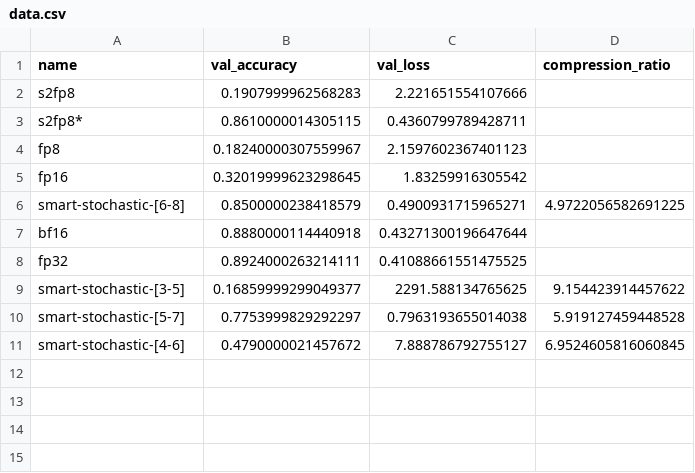
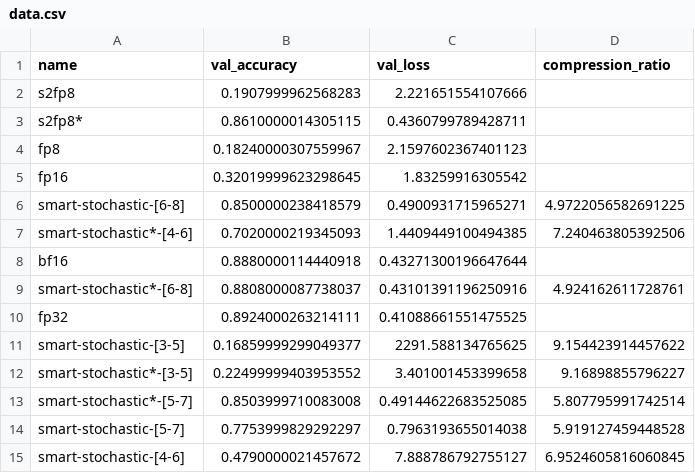
Before and after one commit to nimashoghi/smart-quantization, a CSV file: scripts/data.csv, drawn as a sheet.

```diff
--- a/scripts/data.csv
+++ b/scripts/data.csv
@@ -6,5 +6,9 @@ fp16	0.32019999623298645	1.83259916305542
 smart-stochastic-[6-8]	0.8500000238418579	0.4900931715965271	4.9722056582691225
+smart-stochastic*-[4-6]	0.7020000219345093	1.4409449100494385	7.240463805392506
 bf16	0.8880000114440918	0.43271300196647644	
+smart-stochastic*-[6-8]	0.8808000087738037	0.43101391196250916	4.924162611728761
 fp32	0.8924000263214111	0.41088661551475525	
 smart-stochastic-[3-5]	0.16859999299049377	2291.588134765625	9.154423914457622
+smart-stochastic*-[3-5]	0.22499999403953552	3.401001453399658	9.16898855796227
+smart-stochastic*-[5-7]	0.8503999710083008	0.49144622683525085	5.807795991742514
 smart-stochastic-[5-7]	0.7753999829292297	0.7963193655014038	5.919127459448528
```
Also changed, not shown: 7 other files.
